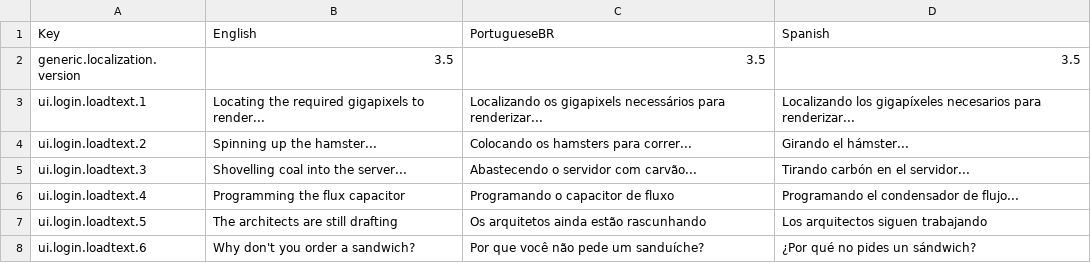
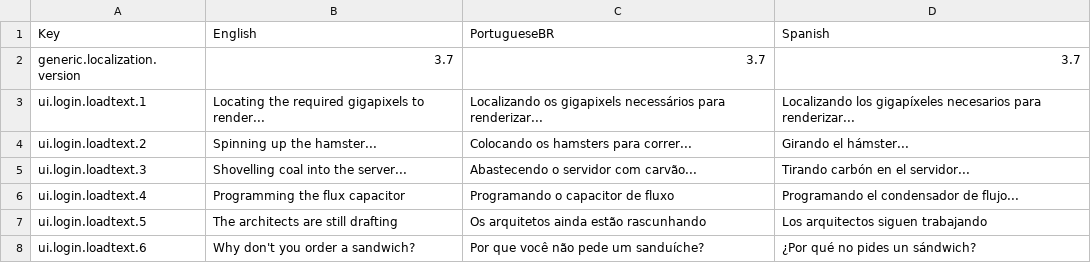
Before and after one commit to Alkanov/LaurumPublic, a CSV file: locals/locals.csv, drawn as a sheet; only a part is shown.

Commit message:
Update localization version to 3.7

```diff
--- a/locals/locals.csv
+++ b/locals/locals.csv
@@ -1,3 +1,3 @@
 Key,English,PortugueseBR,Spanish
-generic.localization.version,3.5,3.5,3.5
+generic.localization.version,3.7,3.7,3.7
 ui.login.loadtext.1,Locating the required gigapixels to render...,Localizando os gigapixels necessários para renderizar... ,Localizando los gigapíxeles necesarios para renderizar...
```
